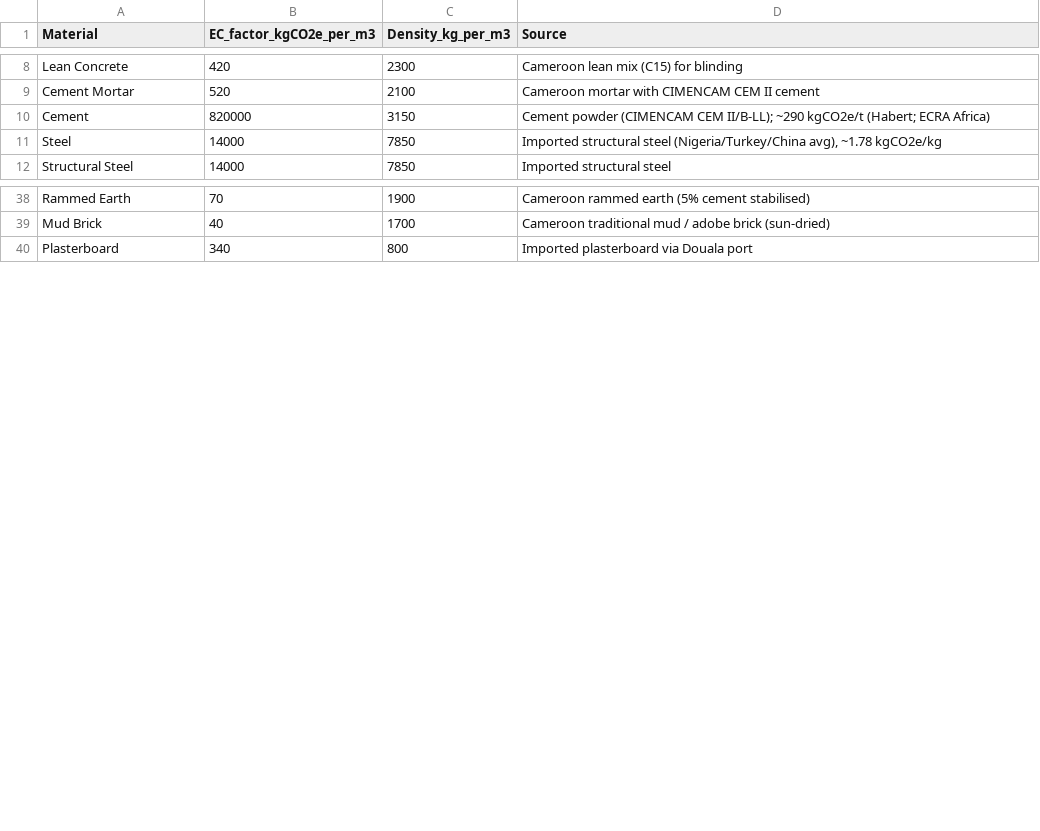
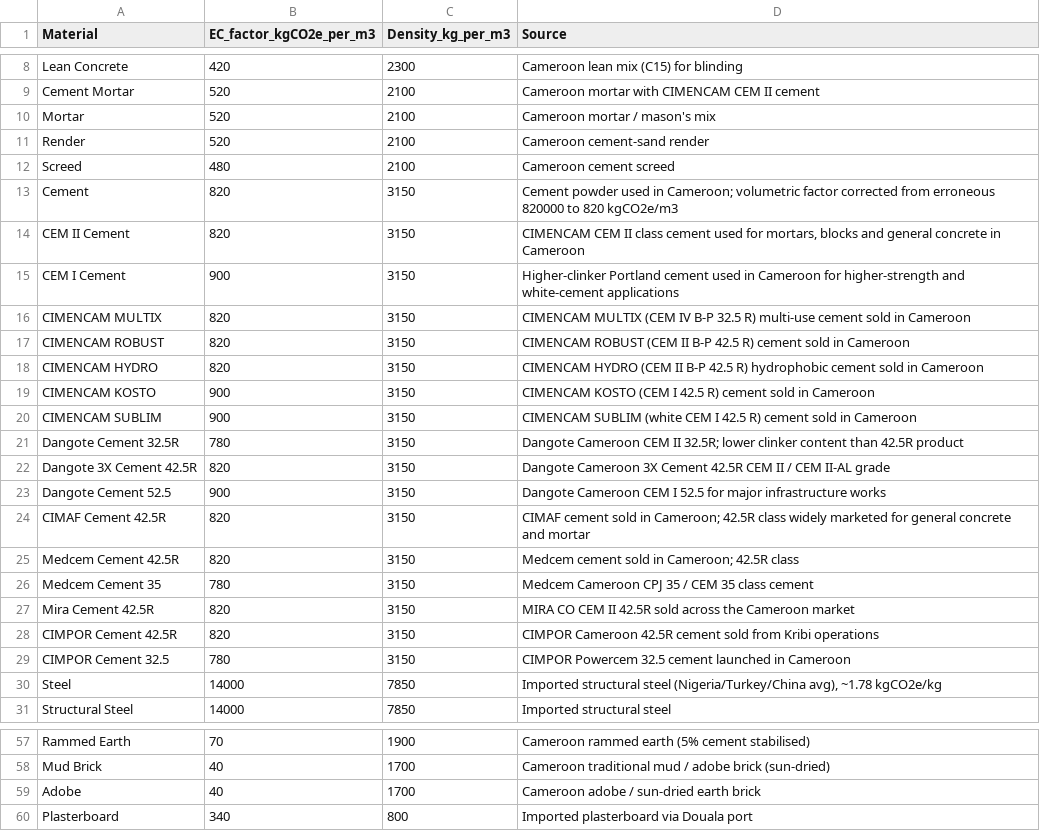
Before and after one commit to Mbishu2002/bim-carbon-analyzer, a CSV file: data/lca_database.csv, drawn as a sheet; only a part is shown, gaps mark what is left out; the diff covers the shown part only.

Commit message:
Add README and material notes; update LCA database and UI components
- Created README.md to outline project purpose, setup instructions, and usage.
- Added cameroon_material_notes.md detailing research for local material database.
- Updated lca_database.csv with corrected cement factor and added local cement and roofing materials.
- Enhanced UI components with new dropdown widgets and improved styling for better user experience.
- Introduced icons for dropdowns and refined chart panel layout.

```diff
--- a/data/lca_database.csv
+++ b/data/lca_database.csv
@@ -9,3 +9,22 @@ Lean Concrete,420,2300,Cameroon lean mix (C15) for blinding
 Cement Mortar,520,2100,Cameroon mortar with CIMENCAM CEM II cement
-Cement,820000,3150,"Cement powder (CIMENCAM CEM II/B-LL); ~290 kgCO2e/t (Habert; ECRA Africa)"
+Mortar,520,2100,Cameroon mortar / mason's mix
+Render,520,2100,Cameroon cement-sand render
+Screed,480,2100,Cameroon cement screed
+Cement,820,3150,"Cement powder used in Cameroon; volumetric factor corrected from erroneous 820000 to 820 kgCO2e/m3"
+CEM II Cement,820,3150,"CIMENCAM CEM II class cement used for mortars, blocks and general concrete in Cameroon"
+CEM I Cement,900,3150,"Higher-clinker Portland cement used in Cameroon for higher-strength and white-cement applications"
+CIMENCAM MULTIX,820,3150,"CIMENCAM MULTIX (CEM IV B-P 32.5 R) multi-use cement sold in Cameroon"
+CIMENCAM ROBUST,820,3150,"CIMENCAM ROBUST (CEM II B-P 42.5 R) cement sold in Cameroon"
+CIMENCAM HYDRO,820,3150,"CIMENCAM HYDRO (CEM II B-P 42.5 R) hydrophobic cement sold in Cameroon"
+CIMENCAM KOSTO,900,3150,"CIMENCAM KOSTO (CEM I 42.5 R) cement sold in Cameroon"
+CIMENCAM SUBLIM,900,3150,"CIMENCAM SUBLIM (white CEM I 42.5 R) cement sold in Cameroon"
+Dangote Cement 32.5R,780,3150,"Dangote Cameroon CEM II 32.5R; lower clinker content than 42.5R product"
+Dangote 3X Cement 42.5R,820,3150,"Dangote Cameroon 3X Cement 42.5R CEM II / CEM II-AL grade"
+Dangote Cement 52.5,900,3150,"Dangote Cameroon CEM I 52.5 for major infrastructure works"
+CIMAF Cement 42.5R,820,3150,"CIMAF cement sold in Cameroon; 42.5R class widely marketed for general concrete and mortar"
+Medcem Cement 42.5R,820,3150,"Medcem cement sold in Cameroon; 42.5R class"
+Medcem Cement 35,780,3150,"Medcem Cameroon CPJ 35 / CEM 35 class cement"
+Mira Cement 42.5R,820,3150,"MIRA CO CEM II 42.5R sold across the Cameroon market"
+CIMPOR Cement 42.5R,820,3150,"CIMPOR Cameroon 42.5R cement sold from Kribi operations"
+CIMPOR Cement 32.5,780,3150,"CIMPOR Powercem 32.5 cement launched in Cameroon"
 Steel,14000,7850,"Imported structural steel (Nigeria/Turkey/China avg), ~1.78 kgCO2e/kg"
@@ -39,2 +58,3 @@ Rammed Earth,70,1900,Cameroon rammed earth (5% cement stabilised)
 Mud Brick,40,1700,Cameroon traditional mud / adobe brick (sun-dried)
+Adobe,40,1700,Cameroon adobe / sun-dried earth brick
 Plasterboard,340,800,Imported plasterboard via Douala port
```
Also changed, not shown: 7 added rows elsewhere in this file, 8 other files.
